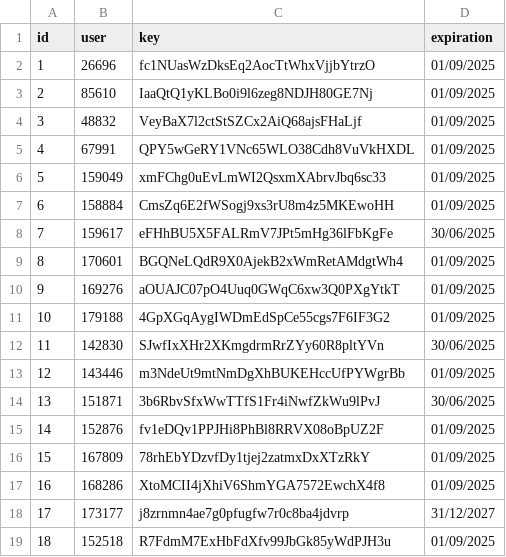
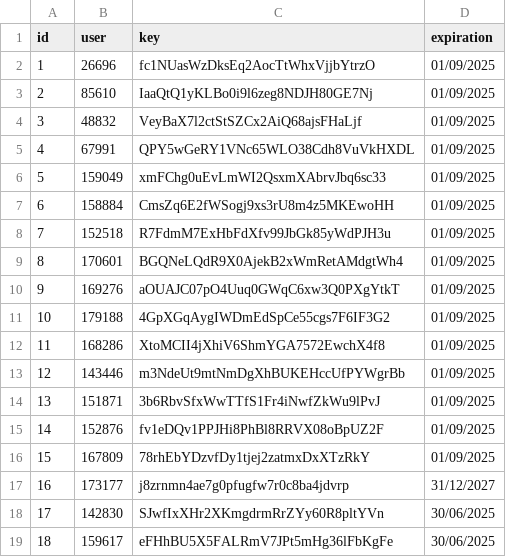
Before and after one commit to IntelVN/AqUJ9AcO4VgUXxz, a CSV file: BZll9yya37CSz8d.csv, drawn as a sheet.

Commit message:
test
test

```diff
--- a/BZll9yya37CSz8d.csv
+++ b/BZll9yya37CSz8d.csv
@@ -7,3 +7,3 @@ id,user,key,expiration
 6,158884,CmsZq6E2fWSogj9xs3rU8m4z5MKEwoHH,01/09/2025
-7,159617,eFHhBU5X5FALRmV7JPt5mHg36lFbKgFe,30/06/2025
+7,152518,R7FdmM7ExHbFdXfv99JbGk85yWdPJH3u,01/09/2025
 8,170601,BGQNeLQdR9X0AjekB2xWmRetAMdgtWh4,01/09/2025
@@ -11,9 +11,9 @@ id,user,key,expiration
 10,179188,4GpXGqAygIWDmEdSpCe55cgs7F6IF3G2,01/09/2025
-11,142830,SJwfIxXHr2XKmgdrmRrZYy60R8pltYVn,30/06/2025
+11,168286,XtoMCII4jXhiV6ShmYGA7572EwchX4f8,01/09/2025
 12,143446,m3NdeUt9mtNmDgXhBUKEHccUfPYWgrBb,01/09/2025
-13,151871,3b6RbvSfxWwTTfS1Fr4iNwfZkWu9lPvJ,30/06/2025
+13,151871,3b6RbvSfxWwTTfS1Fr4iNwfZkWu9lPvJ,01/09/2025
 14,152876,fv1eDQv1PPJHi8PhBl8RRVX08oBpUZ2F,01/09/2025
 15,167809,78rhEbYDzvfDy1tjej2zatmxDxXTzRkY,01/09/2025
-16,168286,XtoMCII4jXhiV6ShmYGA7572EwchX4f8,01/09/2025
-17,173177,j8zrnmn4ae7g0pfugfw7r0c8ba4jdvrp,31/12/2027
-18,152518,R7FdmM7ExHbFdXfv99JbGk85yWdPJH3u,01/09/2025
+16,173177,j8zrnmn4ae7g0pfugfw7r0c8ba4jdvrp,31/12/2027
+17,142830,SJwfIxXHr2XKmgdrmRrZYy60R8pltYVn,30/06/2025
+18,159617,eFHhBU5X5FALRmV7JPt5mHg36lFbKgFe,30/06/2025
```
